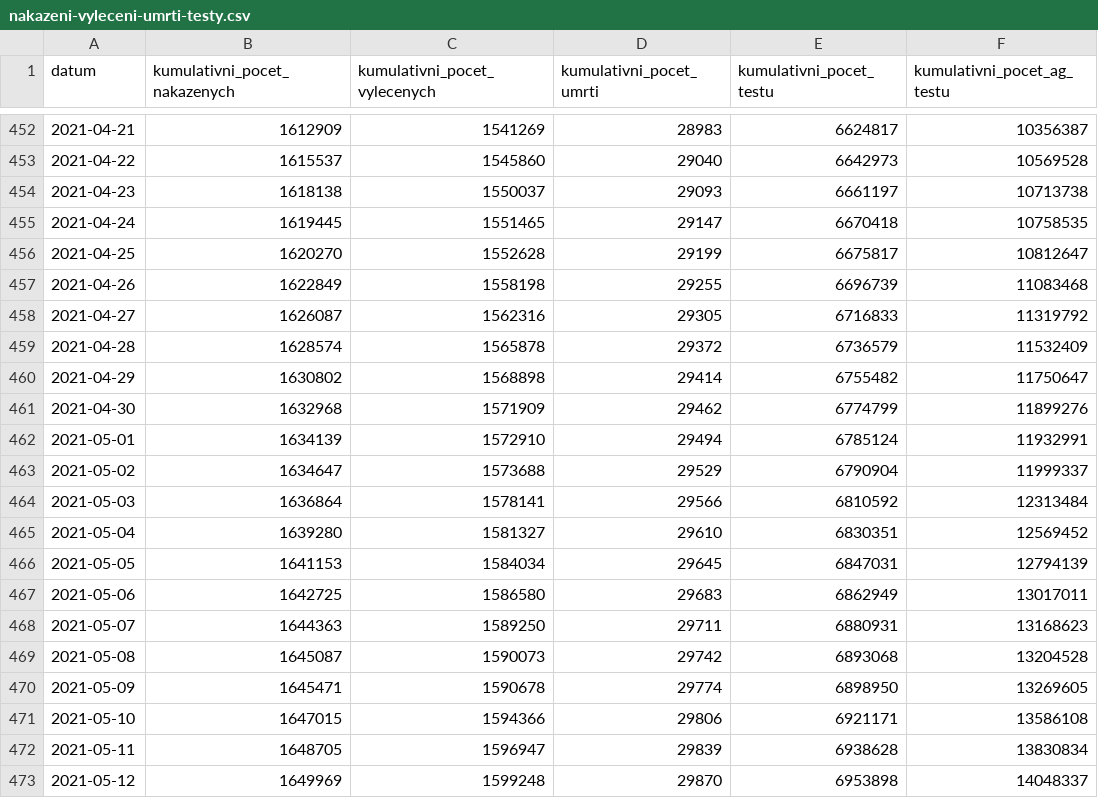
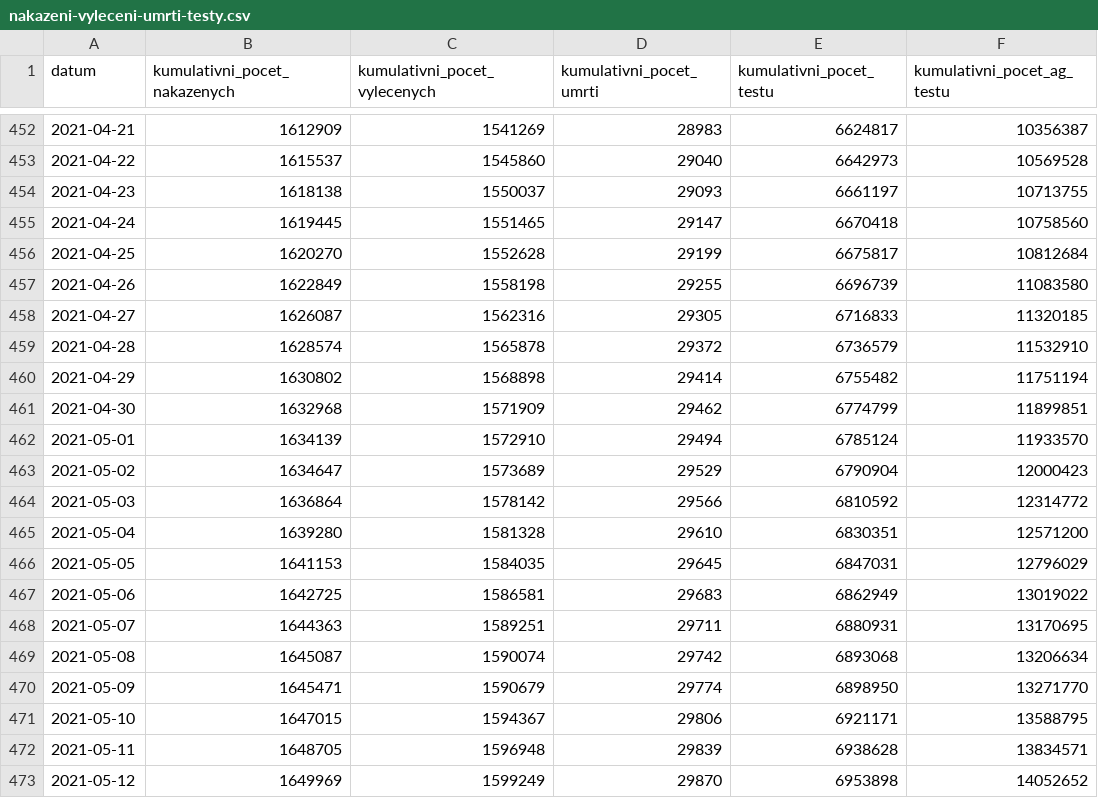
Before and after one commit to michalskop/mzcr-cz-covid-19-data, a CSV file: nakazeni-vyleceni-umrti-testy.csv, drawn as a sheet; only a part is shown, gaps mark what is left out; the diff covers the shown part only.

```diff
--- a/nakazeni-vyleceni-umrti-testy.csv
+++ b/nakazeni-vyleceni-umrti-testy.csv
@@ -453,21 +453,21 @@ datum,kumulativni_pocet_nakazenych,kumulativni_pocet_vylecenych,kumulativni_poce
 2021-04-22,1615537,1545860,29040,6642973,10569528
-2021-04-23,1618138,1550037,29093,6661197,10713738
-2021-04-24,1619445,1551465,29147,6670418,10758535
-2021-04-25,1620270,1552628,29199,6675817,10812647
-2021-04-26,1622849,1558198,29255,6696739,11083468
-2021-04-27,1626087,1562316,29305,6716833,11319792
-2021-04-28,1628574,1565878,29372,6736579,11532409
-2021-04-29,1630802,1568898,29414,6755482,11750647
-2021-04-30,1632968,1571909,29462,6774799,11899276
-2021-05-01,1634139,1572910,29494,6785124,11932991
-2021-05-02,1634647,1573688,29529,6790904,11999337
-2021-05-03,1636864,1578141,29566,6810592,12313484
-2021-05-04,1639280,1581327,29610,6830351,12569452
-2021-05-05,1641153,1584034,29645,6847031,12794139
-2021-05-06,1642725,1586580,29683,6862949,13017011
-2021-05-07,1644363,1589250,29711,6880931,13168623
-2021-05-08,1645087,1590073,29742,6893068,13204528
-2021-05-09,1645471,1590678,29774,6898950,13269605
-2021-05-10,1647015,1594366,29806,6921171,13586108
-2021-05-11,1648705,1596947,29839,6938628,13830834
-2021-05-12,1649969,1599248,29870,6953898,14048337
+2021-04-23,1618138,1550037,29093,6661197,10713755
+2021-04-24,1619445,1551465,29147,6670418,10758560
+2021-04-25,1620270,1552628,29199,6675817,10812684
+2021-04-26,1622849,1558198,29255,6696739,11083580
+2021-04-27,1626087,1562316,29305,6716833,11320185
+2021-04-28,1628574,1565878,29372,6736579,11532910
+2021-04-29,1630802,1568898,29414,6755482,11751194
+2021-04-30,1632968,1571909,29462,6774799,11899851
+2021-05-01,1634139,1572910,29494,6785124,11933570
+2021-05-02,1634647,1573689,29529,6790904,12000423
+2021-05-03,1636864,1578142,29566,6810592,12314772
+2021-05-04,1639280,1581328,29610,6830351,12571200
+2021-05-05,1641153,1584035,29645,6847031,12796029
+2021-05-06,1642725,1586581,29683,6862949,13019022
+2021-05-07,1644363,1589251,29711,6880931,13170695
+2021-05-08,1645087,1590074,29742,6893068,13206634
+2021-05-09,1645471,1590679,29774,6898950,13271770
+2021-05-10,1647015,1594367,29806,6921171,13588795
+2021-05-11,1648705,1596948,29839,6938628,13834571
+2021-05-12,1649969,1599249,29870,6953898,14052652
```
Also changed, not shown: 1 added row and 23 edited cells elsewhere in this file, hospitalizace.csv, mestske-casti.csv, 12 other files.
